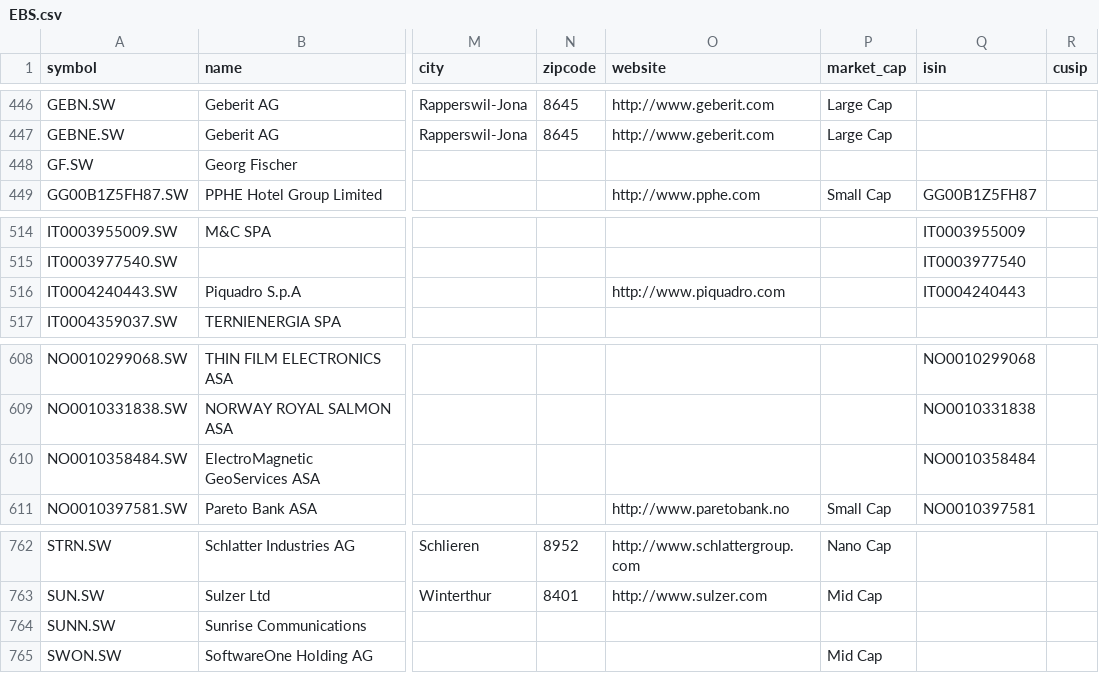
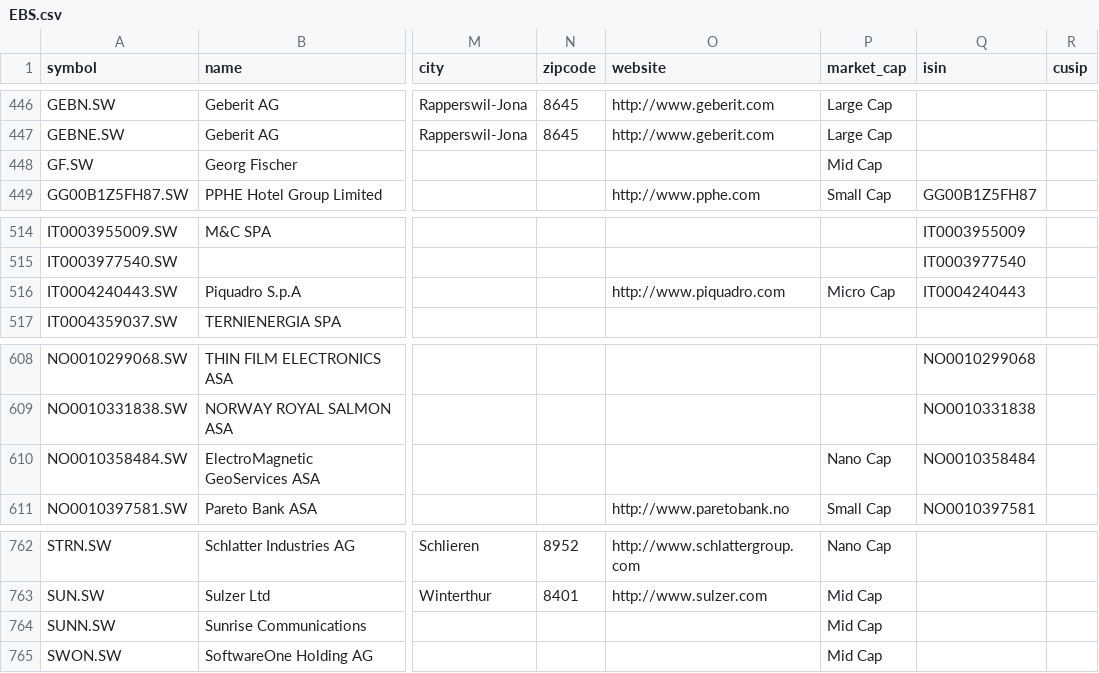
Before and after one commit to JerBouma/FinanceDatabase, a CSV file: database/equities/EBS.csv, drawn as a sheet; only a part is shown, gaps mark what is left out; the diff names each change by its address in the sheet, - before the commit and + after, or states it on an @@ line.

Commit message:
Fill blank market cap tiers
753 listed equities without a tier get one: 299 from other listings of
the same ISIN outside the German regional venues (whose tiers are
unreliable, see the next commit) when those agree, and 454 from the
listing's current market cap in USD with the CI thresholds. Preferreds,
trust preferreds and depositary shares are left alone.

```diff
--- a/database/equities/EBS.csv
+++ b/database/equities/EBS.csv
-P448 (market_cap): (empty)
+P448 (market_cap): Mid Cap
-P516 (market_cap): (empty)
+P516 (market_cap): Micro Cap
-P610 (market_cap): (empty)
+P610 (market_cap): Nano Cap
-P764 (market_cap): (empty)
+P764 (market_cap): Mid Cap
```
Also changed, not shown: database/equities/AMS.csv, database/equities/BUE.csv, 28 other files.
